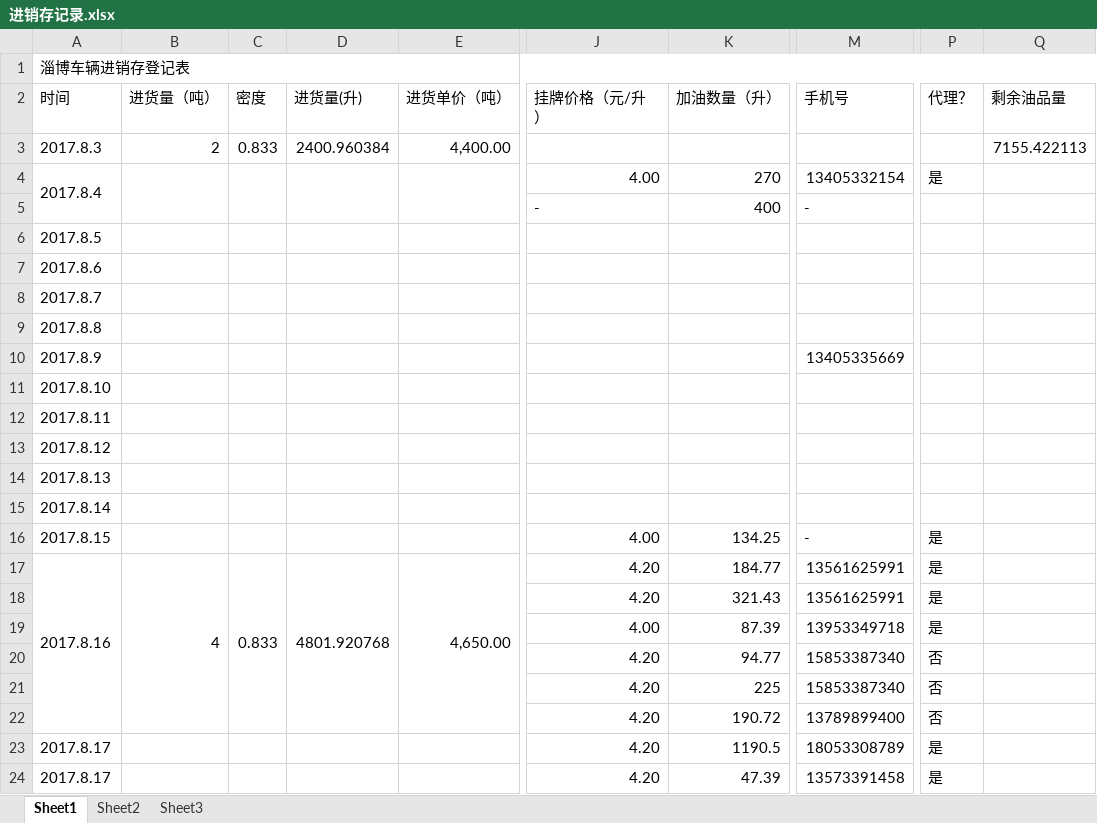
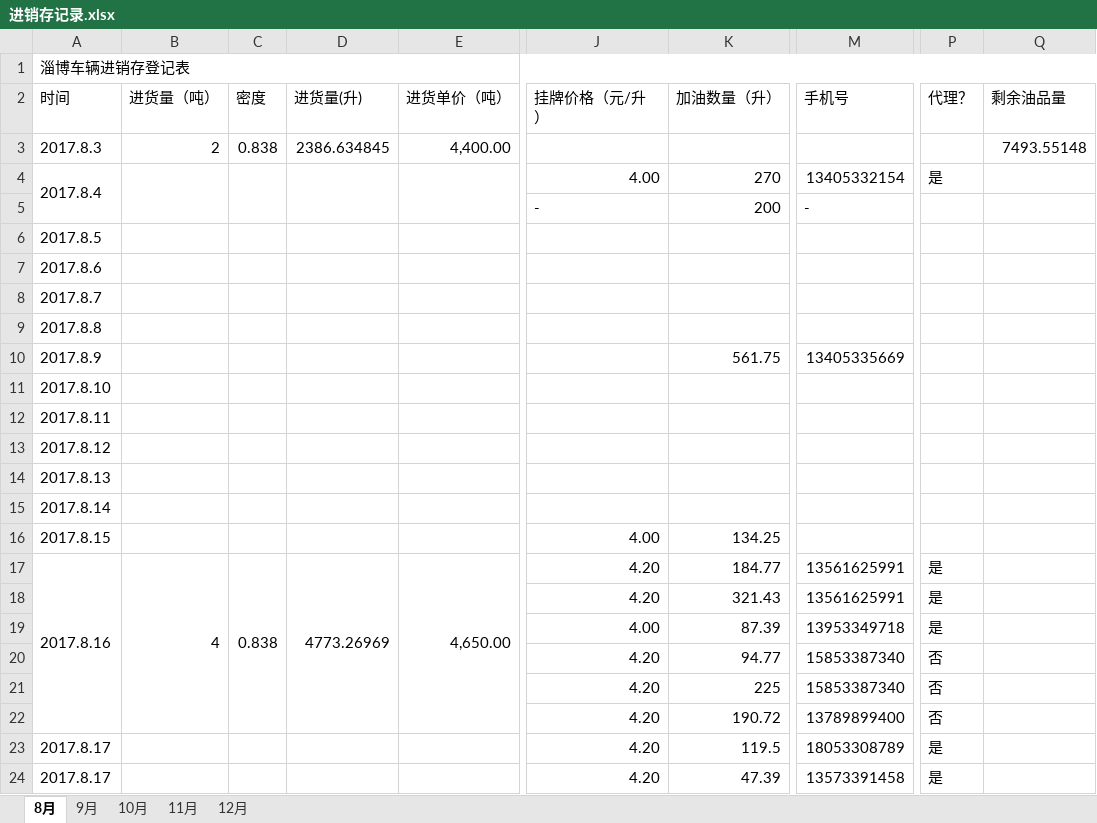
Before and after one commit to roadstoneydd/ydd, an Excel workbook: 财务/进销存记录.xlsx, sheet 8月, drawn as a sheet; only a part is shown, gaps mark what is left out; values as stored, in another font and other column widths than the file's, no cell formats; the diff covers the shown part only; the diff names each change by its address in the sheet, - before the commit and + after, or states it on an @@ line.

```diff
--- a/财务/进销存记录.xlsx (sheet 8月)
+++ b/财务/进销存记录.xlsx (sheet 8月)
-sheet tab: Sheet1
+sheet tab: 8月
-sheet tab: Sheet2
+sheet tab: 9月
-sheet tab: Sheet3
+sheet tab: 10月
+sheet tab: 11月
+sheet tab: 12月
-C3 (密度): 0.833
+C3 (密度): 0.838
-D3 (进货量(升)): 2400.960384
+D3 (进货量(升)): 2386.634845
-Q3 (剩余油品量): 7155.422113
+Q3 (剩余油品量): 7493.55148
-K5 (加油数量（升）): 400
+K5 (加油数量（升）): 200
-K10 (加油数量（升）): (empty)
+K10 (加油数量（升）): 561.75
-M16 (手机号): -
+M16 (手机号): (empty)
-P16 (代理？): 是
+P16 (代理？): (empty)
-C17 (密度): 0.833
+C17 (密度): 0.838
-D17 (进货量(升)): 4801.920768
+D17 (进货量(升)): 4773.26969
-K23 (加油数量（升）): 1190.5
+K23 (加油数量（升）): 119.5
```
Also changed, not shown: 122 added rows, 1 removed row, 7 edited cells and merged cells elsewhere in this sheet, sheet 9月, sheet 10月, cell formats, hidden cells, 代理/西航石化城市合伙人收益_山东淄博.xlsx, 财务/财务对账表.xlsx.
